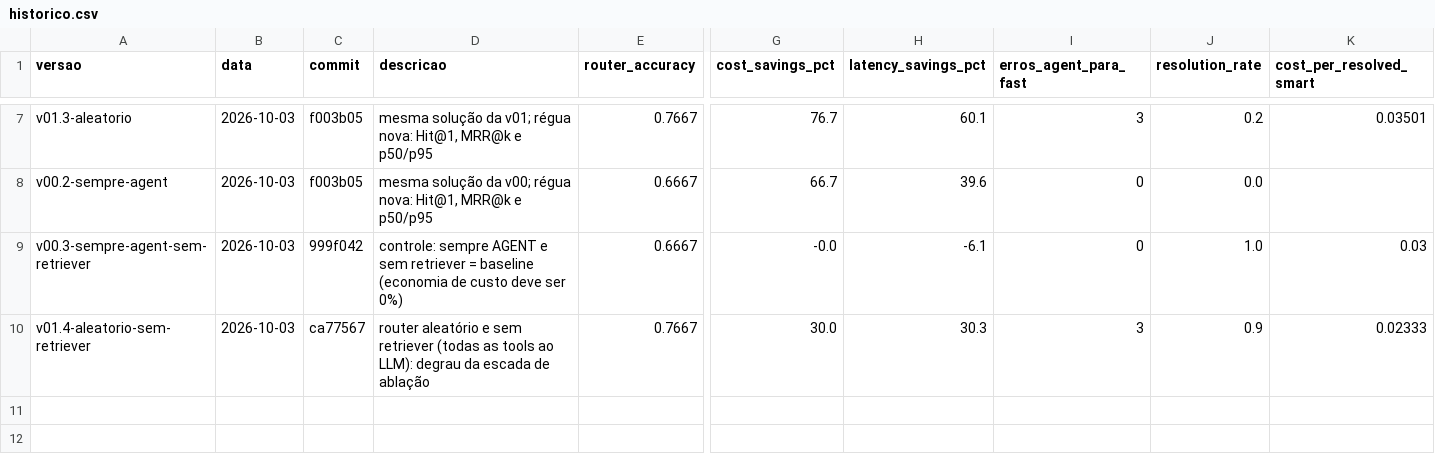
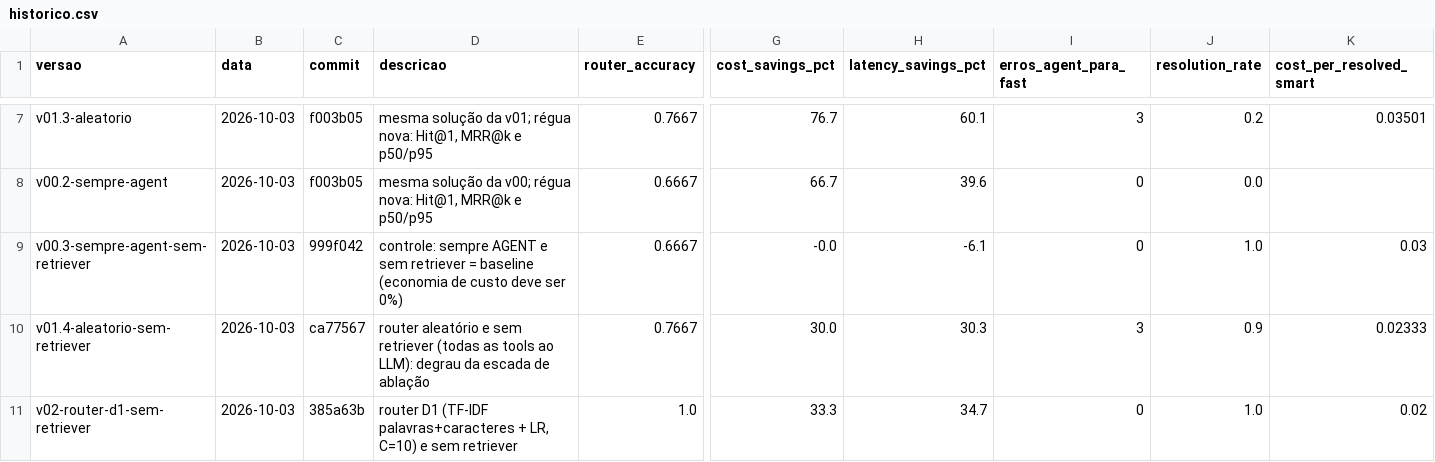
Before and after one commit to AlvinoL/case-agents, a CSV file: docs/resultados/historico.csv, drawn as a sheet; only a part is shown, gaps mark what is left out; rows hold the shown columns only; the diff names each change by its address in the sheet, - before the commit and + after, or states it on an @@ line.

```diff
--- a/docs/resultados/historico.csv
+++ b/docs/resultados/historico.csv
+row 11: v02-router-d1-sem-retriever | 2026-10-03 | 385a63b | router D1 (TF-IDF palavras+caracteres + LR, C=10) e sem retriever | 1.0 | 33.3 | 34.7 | 0 | 1.0 | 0.02
```
Also changed, not shown: 1 other file.
